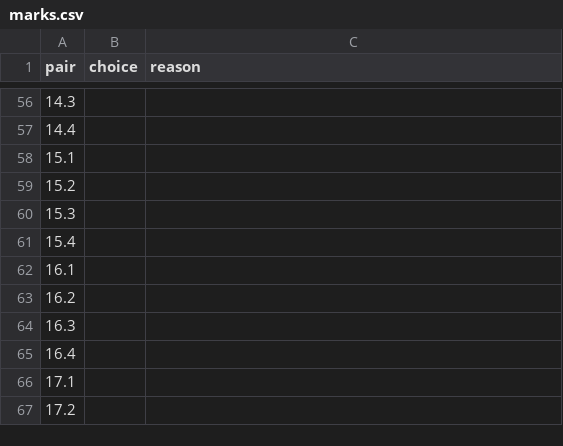
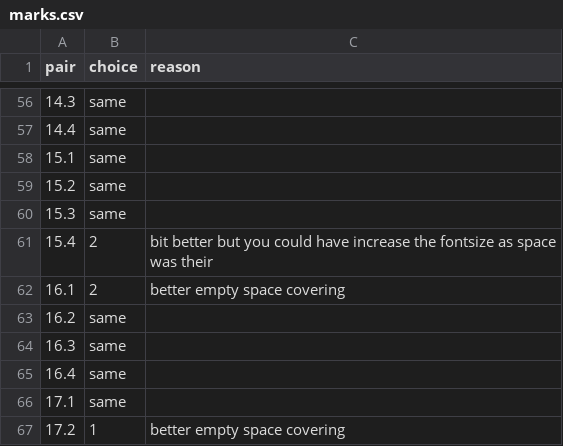
Before and after one commit to DeepankarDRS/presentation-pipeline, a CSV file: presentation-pipeline/docs/eval/table-node/native-marks/marks.csv, drawn as a sheet; only a part is shown, gaps mark what is left out; the diff covers the shown part only.

```diff
--- a/presentation-pipeline/docs/eval/table-node/native-marks/marks.csv
+++ b/presentation-pipeline/docs/eval/table-node/native-marks/marks.csv
@@ -56,12 +56,12 @@ pair,choice,reason
-14.3,,
-14.4,,
-15.1,,
-15.2,,
-15.3,,
-15.4,,
-16.1,,
-16.2,,
-16.3,,
-16.4,,
-17.1,,
-17.2,,
+14.3,same,
+14.4,same,
+15.1,same,
+15.2,same,
+15.3,same,
+15.4,2,bit better but you could have increase the fontsize as space was their
+16.1,2,better empty space covering
+16.2,same,
+16.3,same,
+16.4,same,
+17.1,same,
+17.2,1,better empty space covering
```
Also changed, not shown: 64 edited cells elsewhere in this file, 1 other file.
